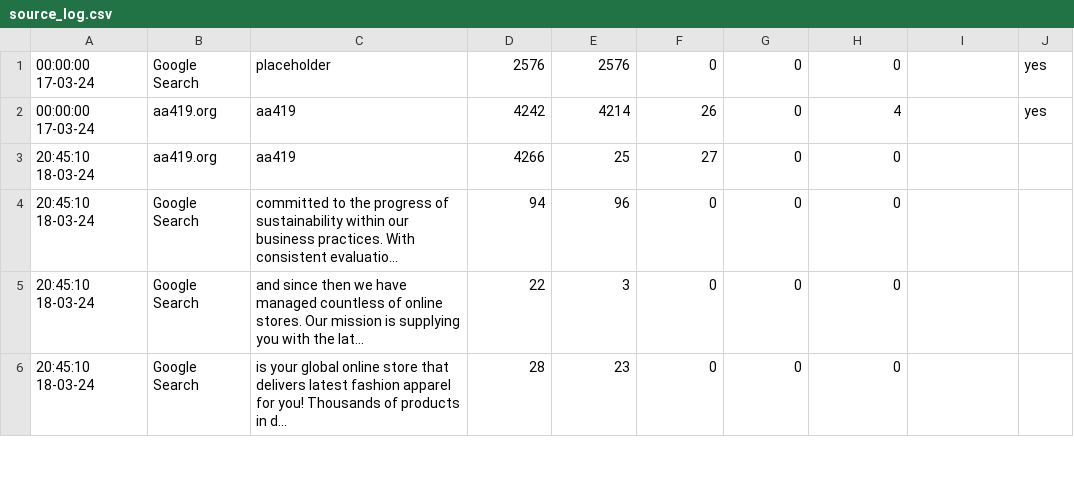
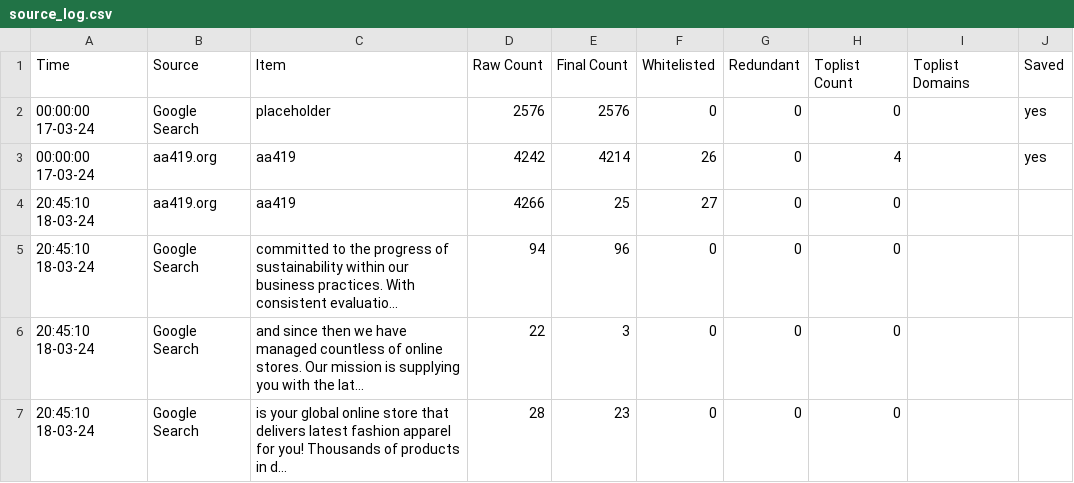
Before and after one commit to jarelllama/Scam-Blocklist, a CSV file: data/source_log.csv, drawn as a sheet; only a part is shown.

Commit message:
Fix source log

```diff
--- a/data/source_log.csv
+++ b/data/source_log.csv
@@ -1 +1,2 @@
+Time,Source,Item,Raw Count,Final Count,Whitelisted,Redundant,Toplist Count,Toplist Domains,Saved
 00:00:00 17-03-24,Google Search,placeholder,2576,2576,0,0,0,,yes
```
